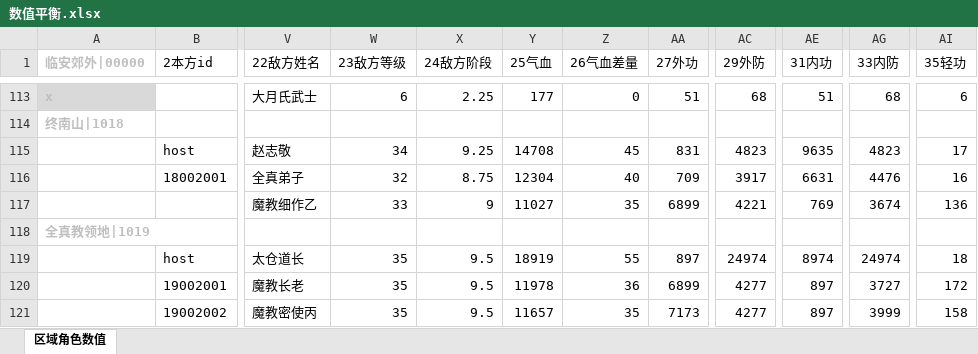
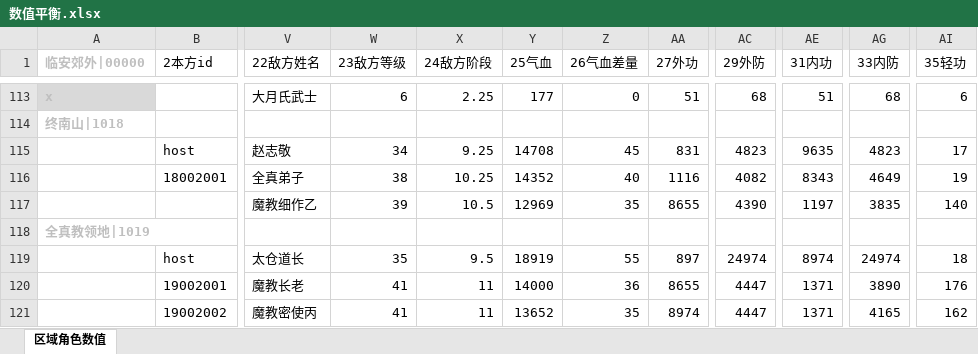
Before and after one commit to zhaoguo20002/MyWuXia, an Excel workbook: docs/数值平衡.xlsx, sheet 区域角色数值, drawn as a sheet; only a part is shown, gaps mark what is left out; values as stored, in another font and other column widths than the file's, no borders; the diff covers the shown part only; the diff names each change by its address in the sheet, - before the commit and + after, or states it on an @@ line.

```diff
--- a/docs/数值平衡.xlsx (sheet 区域角色数值)
+++ b/docs/数值平衡.xlsx (sheet 区域角色数值)
-W116 (23敌方等级): 32
+W116 (23敌方等级): 38
-X116 (24敌方阶段): 8.75
+X116 (24敌方阶段): 10.25
-Y116 (25气血): 12304
+Y116 (25气血): 14352
-AA116 (27外功): 709
+AA116 (27外功): 1116
-AC116 (29外防): 3917
+AC116 (29外防): 4082
-AE116 (31内功): 6631
+AE116 (31内功): 8343
-AG116 (33内防): 4476
+AG116 (33内防): 4649
-AI116 (35轻功): 16
+AI116 (35轻功): 19
-W117 (23敌方等级): 33
+W117 (23敌方等级): 39
-X117 (24敌方阶段): 9
+X117 (24敌方阶段): 10.5
-Y117 (25气血): 11027
+Y117 (25气血): 12969
-AA117 (27外功): 6899
+AA117 (27外功): 8655
-AC117 (29外防): 4221
+AC117 (29外防): 4390
-AE117 (31内功): 769
+AE117 (31内功): 1197
-AG117 (33内防): 3674
+AG117 (33内防): 3835
-AI117 (35轻功): 136
+AI117 (35轻功): 140
-W120:W121 (23敌方等级): 35
+W120:W121 (23敌方等级): 41
-X120:X121 (24敌方阶段): 9.5
+X120:X121 (24敌方阶段): 11
-Y120 (25气血): 11978
+Y120 (25气血): 14000
-AA120 (27外功): 6899
+AA120 (27外功): 8655
-AC120:AC121 (29外防): 4277
+AC120:AC121 (29外防): 4447
-AE120:AE121 (31内功): 897
+AE120:AE121 (31内功): 1371
-AG120 (33内防): 3727
+AG120 (33内防): 3890
-AI120 (35轻功): 172
+AI120 (35轻功): 176
-Y121 (25气血): 11657
+Y121 (25气血): 13652
-AA121 (27外功): 7173
+AA121 (27外功): 8974
-AG121 (33内防): 3999
+AG121 (33内防): 4165
-AI121 (35轻功): 158
+AI121 (35轻功): 162
```
Also changed, not shown: 434 edited cells and cell formats elsewhere in this sheet, 21 other files.
